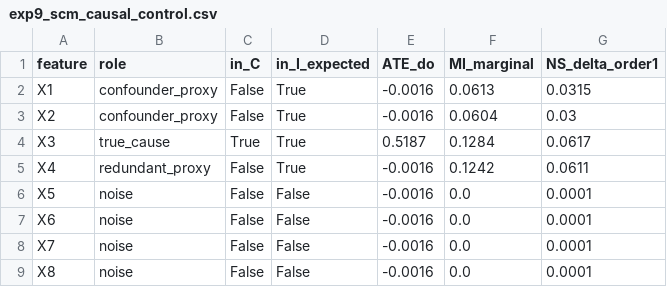
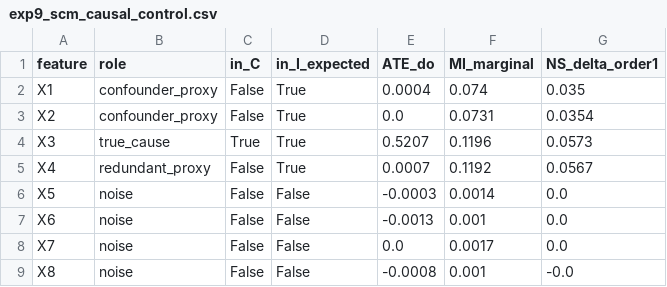
Before and after one commit to Pneirz/contextual_predictive_tensors, a CSV file: data/processed/exp9_scm_causal_control.csv, drawn as a sheet.

```diff
--- a/data/processed/exp9_scm_causal_control.csv
+++ b/data/processed/exp9_scm_causal_control.csv
@@ -1,9 +1,9 @@
 feature,role,in_C,in_I_expected,ATE_do,MI_marginal,NS_delta_order1
-X1,confounder_proxy,False,True,-0.0016,0.0613,0.0315
-X2,confounder_proxy,False,True,-0.0016,0.0604,0.03
-X3,true_cause,True,True,0.5187,0.1284,0.0617
-X4,redundant_proxy,False,True,-0.0016,0.1242,0.0611
-X5,noise,False,False,-0.0016,0.0,0.0001
-X6,noise,False,False,-0.0016,0.0,0.0001
-X7,noise,False,False,-0.0016,0.0,0.0001
-X8,noise,False,False,-0.0016,0.0,0.0001
+X1,confounder_proxy,False,True,0.0004,0.074,0.035
+X2,confounder_proxy,False,True,0.0,0.0731,0.0354
+X3,true_cause,True,True,0.5207,0.1196,0.0573
+X4,redundant_proxy,False,True,0.0007,0.1192,0.0567
+X5,noise,False,False,-0.0003,0.0014,0.0
+X6,noise,False,False,-0.0013,0.001,0.0
+X7,noise,False,False,0.0,0.0017,0.0
+X8,noise,False,False,-0.0008,0.001,-0.0
```
Also changed, not shown: data/processed/exp7_xor3_order1.csv, data/processed/exp8_logloss_consistency.csv, 46 other files.
